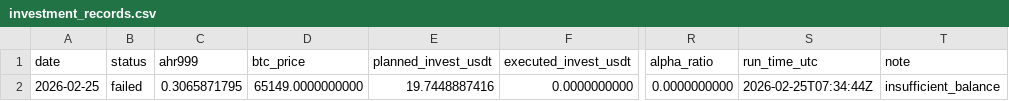
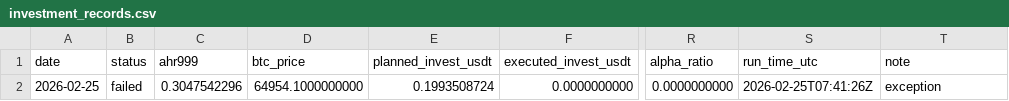
Before and after one commit to Eumenides-K/btc-enhanced-dca, a CSV file: data/investment_records.csv, drawn as a sheet; only a part is shown, gaps mark what is left out; the diff names each change by its address in the sheet, - before the commit and + after, or states it on an @@ line.

```diff
--- a/data/investment_records.csv
+++ b/data/investment_records.csv
-C2 (ahr999): 0.3065871795
+C2 (ahr999): 0.3047542296
-D2 (btc_price): 65149.0000000000
+D2 (btc_price): 64954.1000000000
-E2 (planned_invest_usdt): 19.7448887416
+E2 (planned_invest_usdt): 0.1993508724
-S2 (run_time_utc): 2026-02-25T07:34:44Z
+S2 (run_time_utc): 2026-02-25T07:41:26Z
-T2 (note): insufficient_balance
+T2 (note): exception
```
Also changed, not shown: 1 other file.
